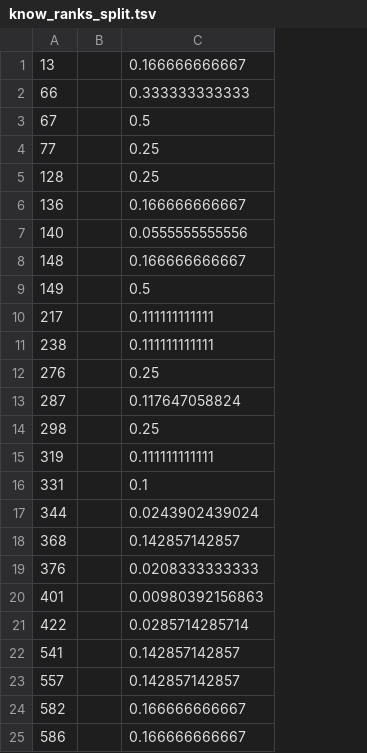
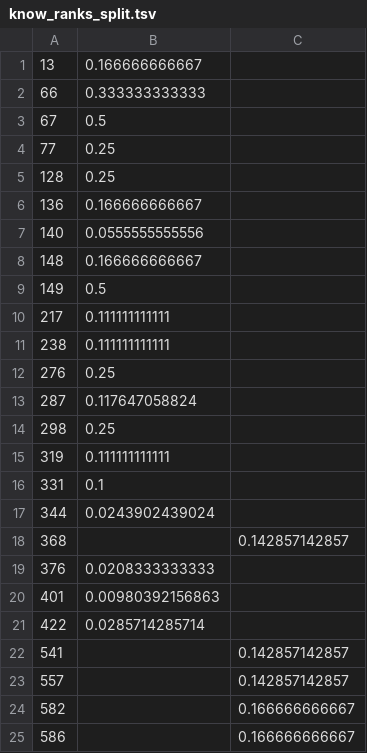
Before and after one commit to henninglh/data, a TSV file: results/MAA/know_ranks_split.tsv, drawn as a sheet; removed rows and columns are numbered as before the commit, all else as after; the diff names each change by its address in the sheet, - before the commit and + after, or states it on an @@ line.

```diff
--- a/results/MAA/know_ranks_split.tsv
+++ b/results/MAA/know_ranks_split.tsv
-column B, empty
+column C, rows 18-25: 0.142857142857 |  |  |  | 0.142857142857 | 0.142857142857 | 0.166666666667 | 0.166666666667
-B18: 0.142857142857
+B18: (empty)
-B22:B23: 0.142857142857
+B22:B23: (empty)
-B24:B25: 0.166666666667
+B24:B25: (empty)
```
Also changed, not shown: results/MAA/exp_ranks_split.tsv, results/MAA/txt_ranks_split.tsv, 6 other files.
